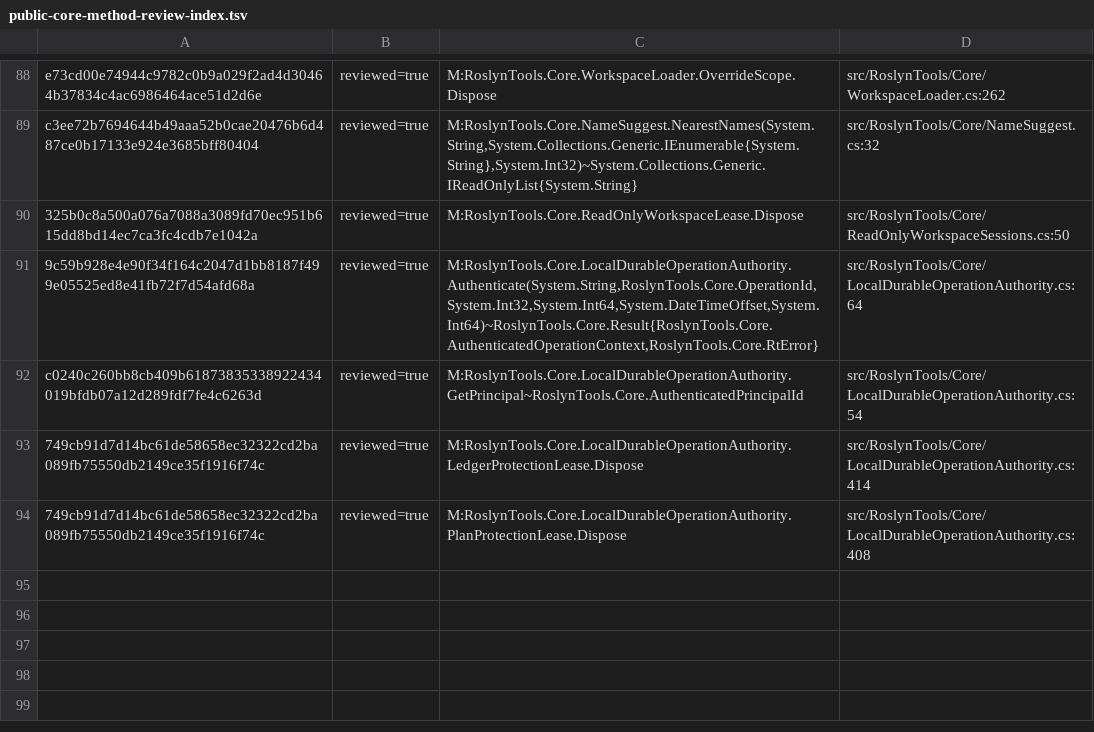
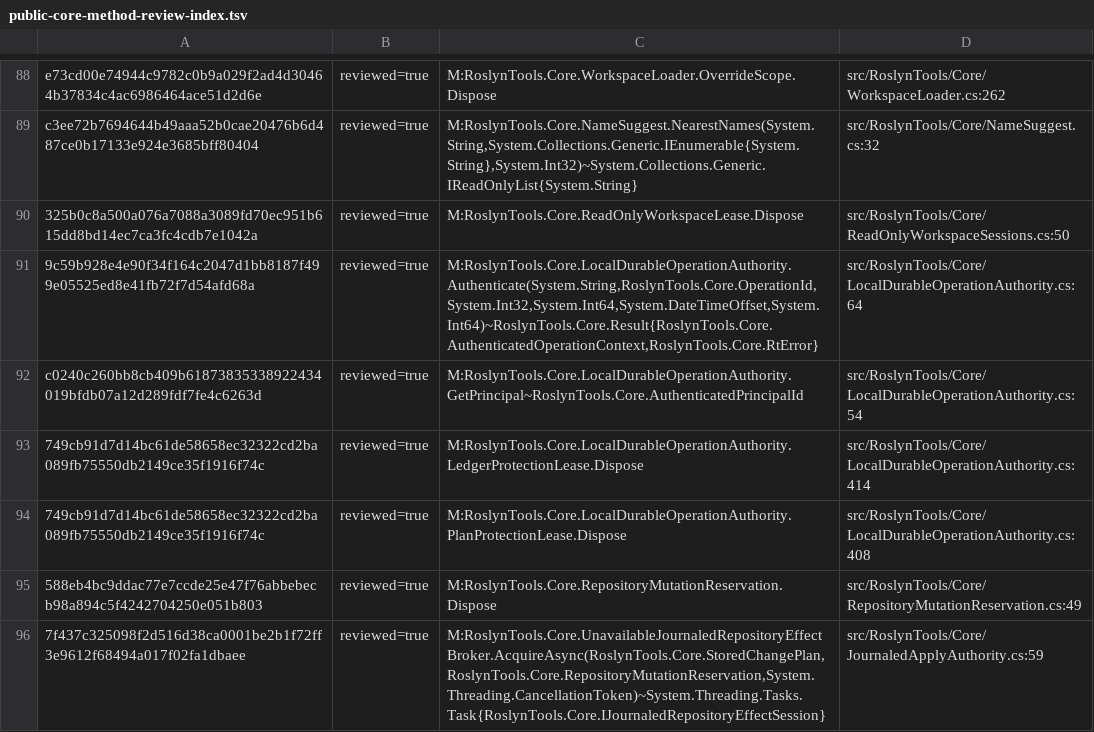
Before and after one commit to DanMarshall909/roslyn-tools, a TSV file: docs/public-core-method-review-index.tsv, drawn as a sheet; only a part is shown, gaps mark what is left out.

Commit message:
Add internal journaled apply barrier for stored plans
Why: Issue #123 has durable no-effect Prepare, but no repository reservation
or durable per-effect admission. An interrupted effect must not be reported as
Applied or RolledBack without proof.

What: Add a protected cross-process reservation with a monotonic local fence
epoch; bind an exact pinned plan to a durable apply owner, guard token set,
effect hash, intent, one-use admission, observation, and verified terminal
transition. Block later mutations while an effect is unresolved or a visible
Applied record has unconfirmed directory durability. Keep the production
effect broker unavailable until physical guards and conditional filesystem
effects exist. Record the internal boundary in ADR-0027.

Verification: scripts/check-local.sh passed (2933 core tests, 9 skipped,
format). Release solution tests passed (2933 core, 177 MCP). The 71 focused
Release tests passed. Two controlled faults, removing owner expiry renewal
and terminal durability revalidation, each failed its named regression test;
the source was restored byte-for-byte and the focused suite passed again.
Independent exact-candidate review passed for manifest 9e2bf8273cef0615.

Constraints: This is an inert internal authority, not public Apply. The
reservation covers only participating operations with the same repository ID;
it does not prove physical identity or exclude outside writers. Stryker
4.14.1 did not produce a scoped mutation score.

Follow-up: Implement the physical effect broker, staging and backup journal,
intermediate-state proof, guarded rollback/recovery/cleanup, public lifecycle
operations, and the complete rename slice under #123.

```diff
--- a/docs/public-core-method-review-index.tsv
+++ b/docs/public-core-method-review-index.tsv
@@ -94 +94,3 @@ c0240c260bb8cb409b61873835338922434019bfdb07a12d289fdf7fe4c6263d	reviewed=true	M
 749cb91d7d14bc61de58658ec32322cd2ba089fb75550db2149ce35f1916f74c	reviewed=true	M:RoslynTools.Core.LocalDurableOperationAuthority.PlanProtectionLease.Dispose	src/RoslynTools/Core/LocalDurableOperationAuthority.cs:408
+588eb4bc9ddac77e7ccde25e47f76abbebecb98a894c5f4242704250e051b803	reviewed=true	M:RoslynTools.Core.RepositoryMutationReservation.Dispose	src/RoslynTools/Core/RepositoryMutationReservation.cs:49
+7f437c325098f2d516d38ca0001be2b1f72ff3e9612f68494a017f02fa1dbaee	reviewed=true	M:RoslynTools.Core.UnavailableJournaledRepositoryEffectBroker.AcquireAsync(RoslynTools.Core.StoredChangePlan,RoslynTools.Core.RepositoryMutationReservation,System.Threading.CancellationToken)~System.Threading.Tasks.Task{RoslynTools.Core.IJournaledRepositoryEffectSession}	src/RoslynTools/Core/JournaledApplyAuthority.cs:59
```
Also changed, not shown: 12 other files.
